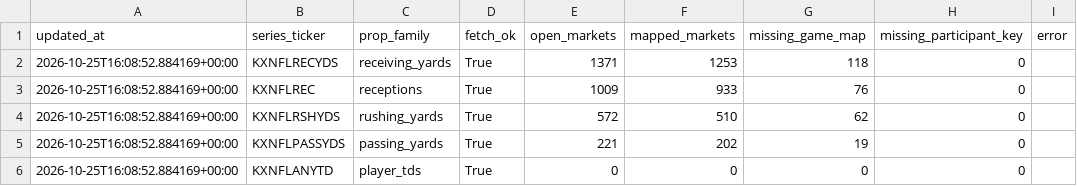
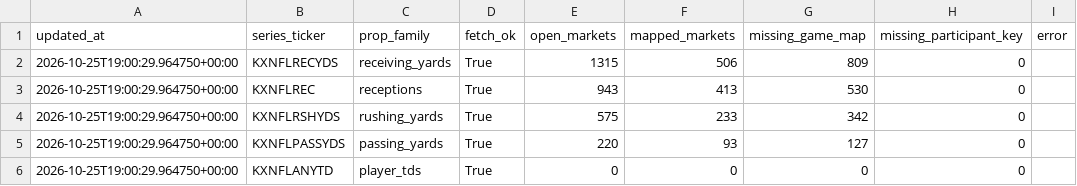
Before and after one commit to SaintSteven/Kalshi-trading-backend, a CSV file: research/nfl_prospective_paper_v001/data/collector_health.csv, drawn as a sheet.

```diff
--- a/research/nfl_prospective_paper_v001/data/collector_health.csv
+++ b/research/nfl_prospective_paper_v001/data/collector_health.csv
@@ -1,6 +1,6 @@
 updated_at,series_ticker,prop_family,fetch_ok,open_markets,mapped_markets,missing_game_map,missing_participant_key,error
-2026-10-25T16:08:52.884169+00:00,KXNFLRECYDS,receiving_yards,True,1371,1253,118,0,
-2026-10-25T16:08:52.884169+00:00,KXNFLREC,receptions,True,1009,933,76,0,
-2026-10-25T16:08:52.884169+00:00,KXNFLRSHYDS,rushing_yards,True,572,510,62,0,
-2026-10-25T16:08:52.884169+00:00,KXNFLPASSYDS,passing_yards,True,221,202,19,0,
-2026-10-25T16:08:52.884169+00:00,KXNFLANYTD,player_tds,True,0,0,0,0,
+2026-10-25T19:00:29.964750+00:00,KXNFLRECYDS,receiving_yards,True,1315,506,809,0,
+2026-10-25T19:00:29.964750+00:00,KXNFLREC,receptions,True,943,413,530,0,
+2026-10-25T19:00:29.964750+00:00,KXNFLRSHYDS,rushing_yards,True,575,233,342,0,
+2026-10-25T19:00:29.964750+00:00,KXNFLPASSYDS,passing_yards,True,220,93,127,0,
+2026-10-25T19:00:29.964750+00:00,KXNFLANYTD,player_tds,True,0,0,0,0,
```
Also changed, not shown: 10 other files.
